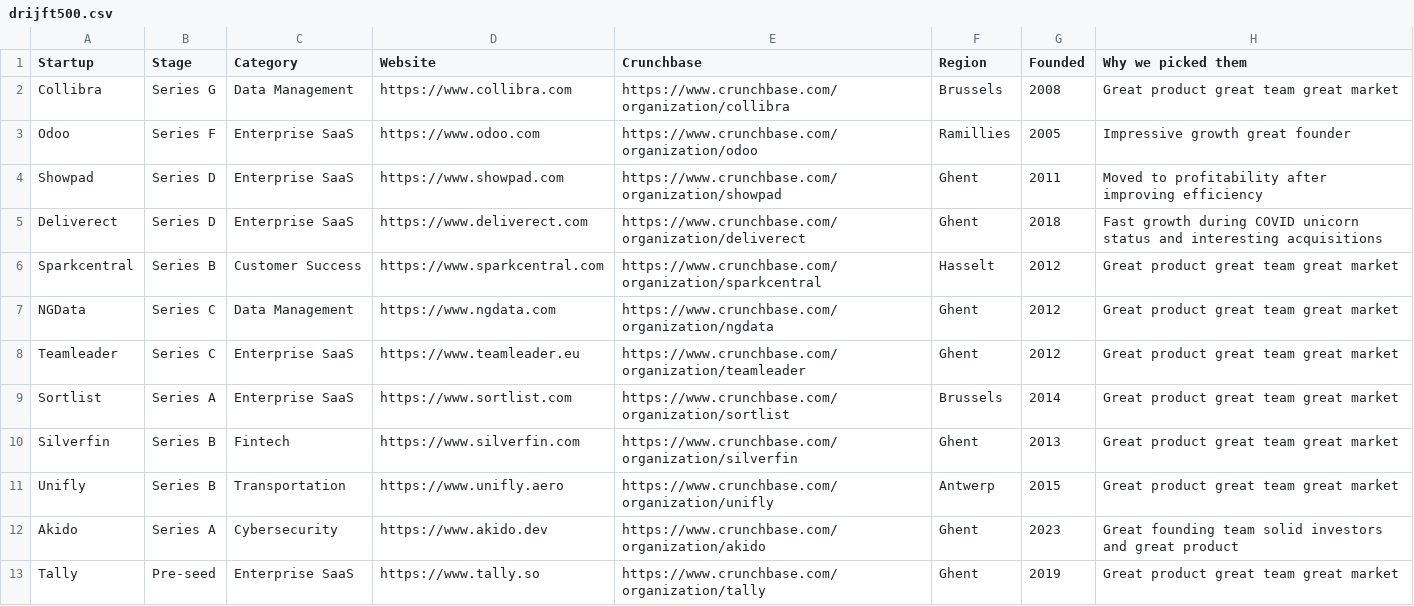
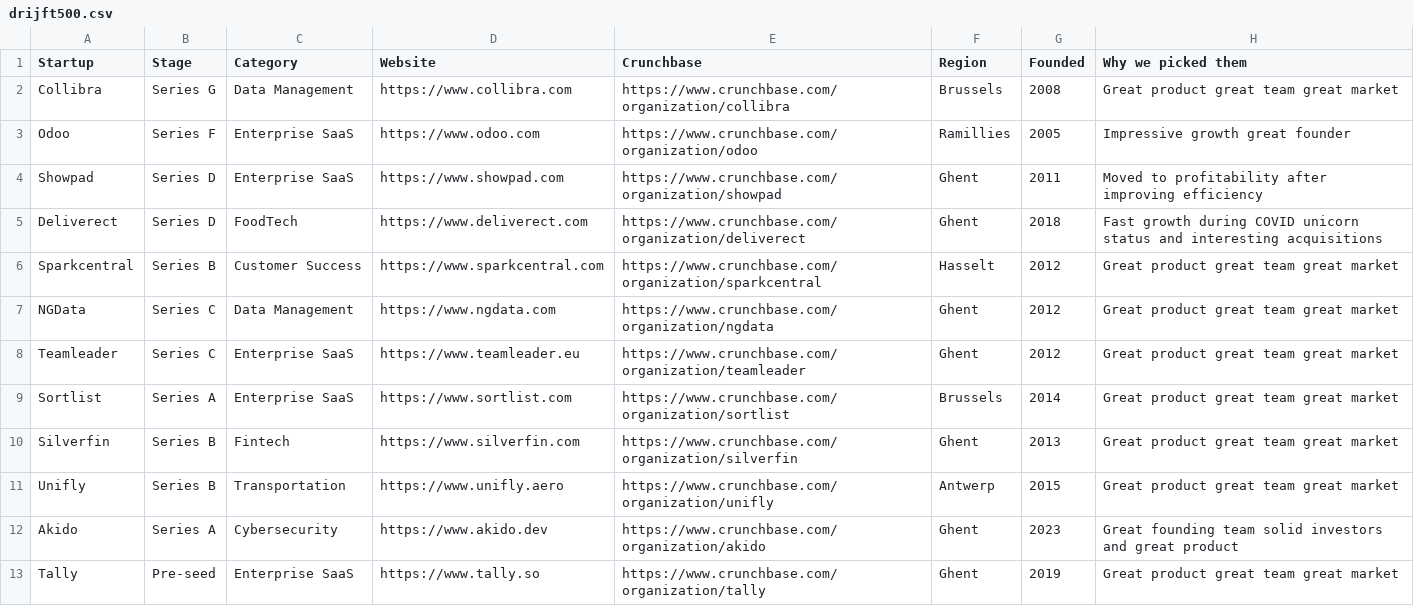
Before and after one commit to graemerycyk/drijft, a CSV file: drijft500.csv, drawn as a sheet.

Commit message:
Update drijft500.csv

```diff
--- a/drijft500.csv
+++ b/drijft500.csv
@@ -4,3 +4,3 @@ Odoo,Series F,Enterprise SaaS,https://www.odoo.com,https://www.crunchbase.com/or
 Showpad,Series D,Enterprise SaaS,https://www.showpad.com,https://www.crunchbase.com/organization/showpad,Ghent,2011,Moved to profitability after improving efficiency
-Deliverect,Series D,Enterprise SaaS,https://www.deliverect.com,https://www.crunchbase.com/organization/deliverect,Ghent,2018,Fast growth during COVID unicorn status and interesting acquisitions
+Deliverect,Series D,FoodTech,https://www.deliverect.com,https://www.crunchbase.com/organization/deliverect,Ghent,2018,Fast growth during COVID unicorn status and interesting acquisitions
 Sparkcentral,Series B,Customer Success,https://www.sparkcentral.com,https://www.crunchbase.com/organization/sparkcentral,Hasselt,2012,Great product great team great market
```
